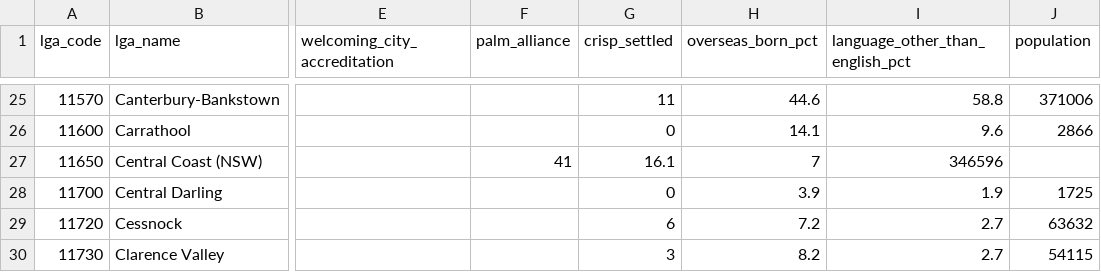
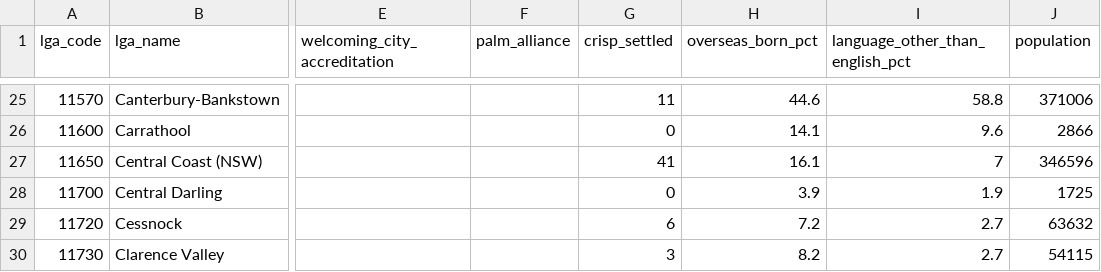
Before and after one commit to welcomingaustralia/welcoming-map, a CSV file: lga_master.csv, drawn as a sheet; only a part is shown, gaps mark what is left out; the diff names each change by its address in the sheet, - before the commit and + after, or states it on an @@ line.

Commit message:
Update lga_master.csv

```diff
--- a/lga_master.csv
+++ b/lga_master.csv
-F27 (palm_alliance): 41
+F27 (palm_alliance): (empty)
-G27 (crisp_settled): 16.1
+G27 (crisp_settled): 41
-H27 (overseas_born_pct): 7
+H27 (overseas_born_pct): 16.1
-I27 (language_other_than_english_pct): 346596
+I27 (language_other_than_english_pct): 7
-J27 (population): (empty)
+J27 (population): 346596
```
